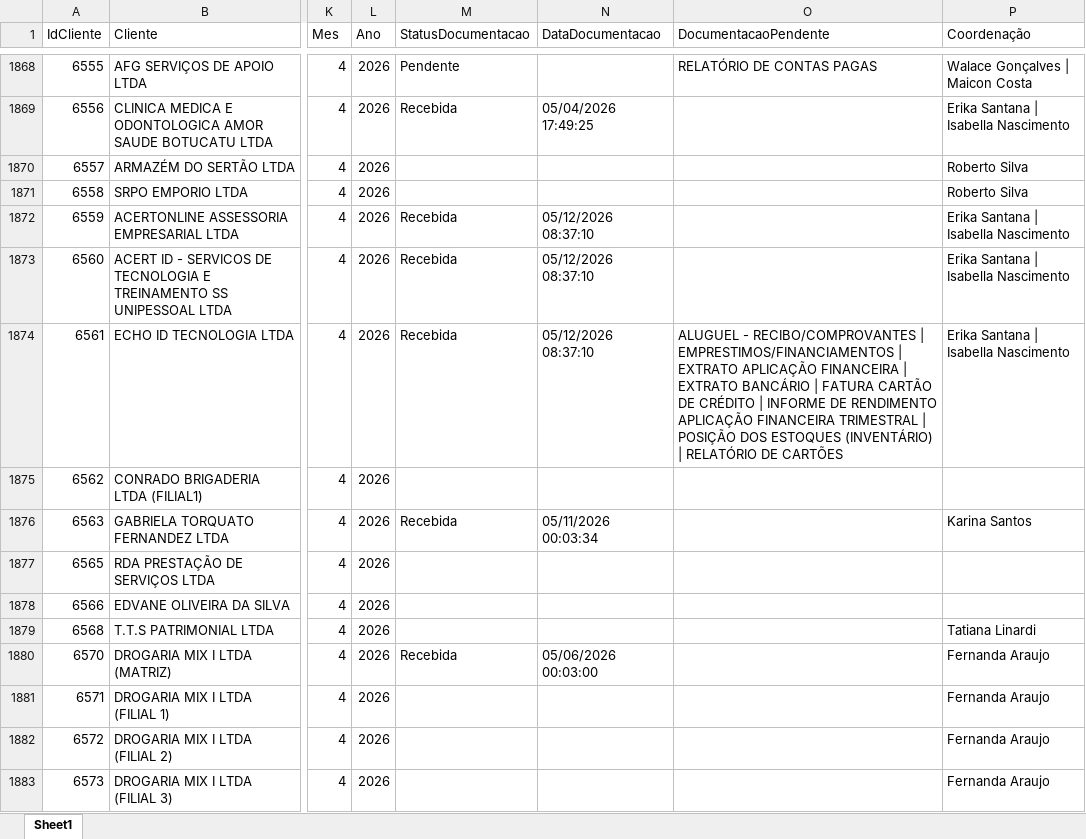
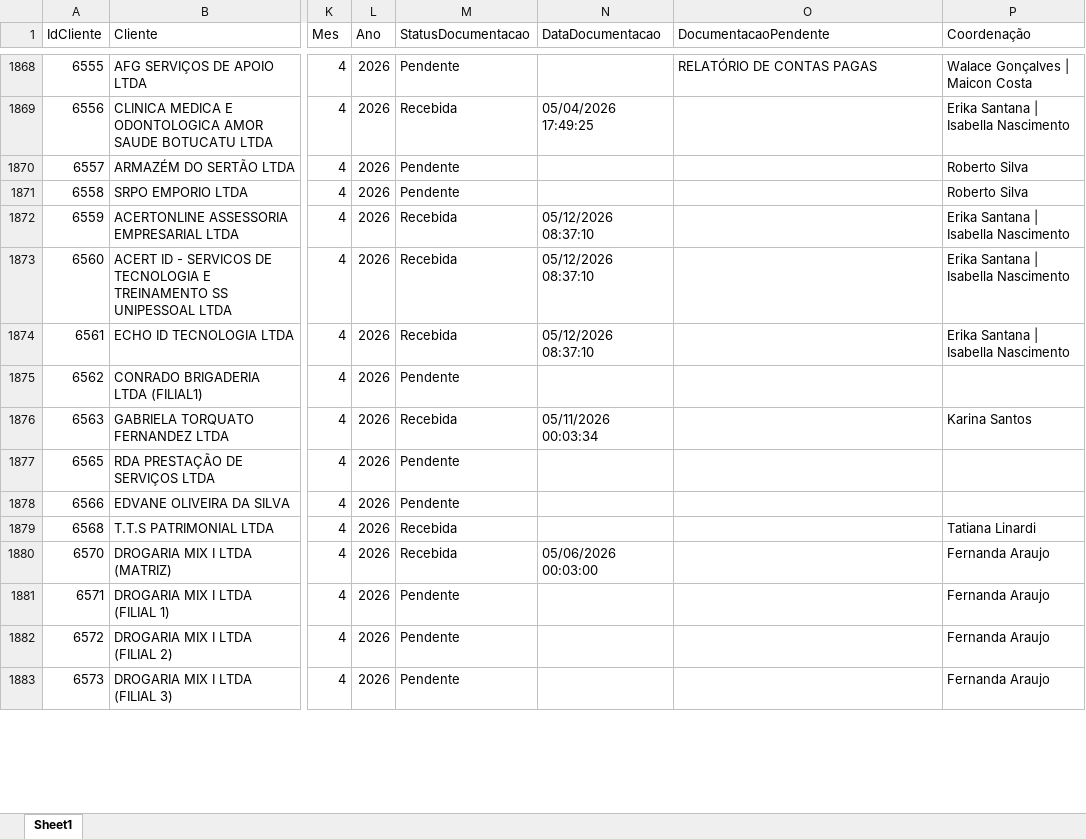
Before and after one commit to Juanzera04/Acompanhamento-do-Fechamento, an Excel workbook: Data/Relatorio_base_CTB/Radar.xlsx, sheet Sheet1, drawn as a sheet; only a part is shown, gaps mark what is left out; values as stored, in another font and other column widths than the file's, no borders; table styles not drawn; the diff covers the shown part only; the diff names each change by its address in the sheet, - before the commit and + after, or states it on an @@ line.

```diff
--- a/Data/Relatorio_base_CTB/Radar.xlsx (sheet Sheet1)
+++ b/Data/Relatorio_base_CTB/Radar.xlsx (sheet Sheet1)
-M1870:M1871 (StatusDocumentacao): (empty)
+M1870:M1871 (StatusDocumentacao): Pendente
-O1874 (DocumentacaoPendente): ALUGUEL - RECIBO/COMPROVANTES | EMPRESTIMOS/FINANCIAMENTOS | EXTRATO APLICAÇÃO FINANCEIRA | EXTRATO BANCÁRIO | FATURA CARTÃO DE CRÉDITO | INFORME DE RENDIMENTO APLICAÇÃO FINANCEIRA TRIMESTRAL | POSIÇÃO DOS ESTOQUES (INVENTÁRIO) | RELATÓRIO DE CARTÕES
+O1874 (DocumentacaoPendente): (empty)
-M1875 (StatusDocumentacao): (empty)
+M1875 (StatusDocumentacao): Pendente
-M1877:M1878 (StatusDocumentacao): (empty)
+M1877:M1878 (StatusDocumentacao): Pendente
-M1879 (StatusDocumentacao): (empty)
+M1879 (StatusDocumentacao): Recebida
-M1881:M1883 (StatusDocumentacao): (empty)
+M1881:M1883 (StatusDocumentacao): Pendente
```
Also changed, not shown: 899 edited cells elsewhere in this sheet, Data/Checklist_CTB/Checklist_Contabil_04_2026.xlsx, 4 other files.
